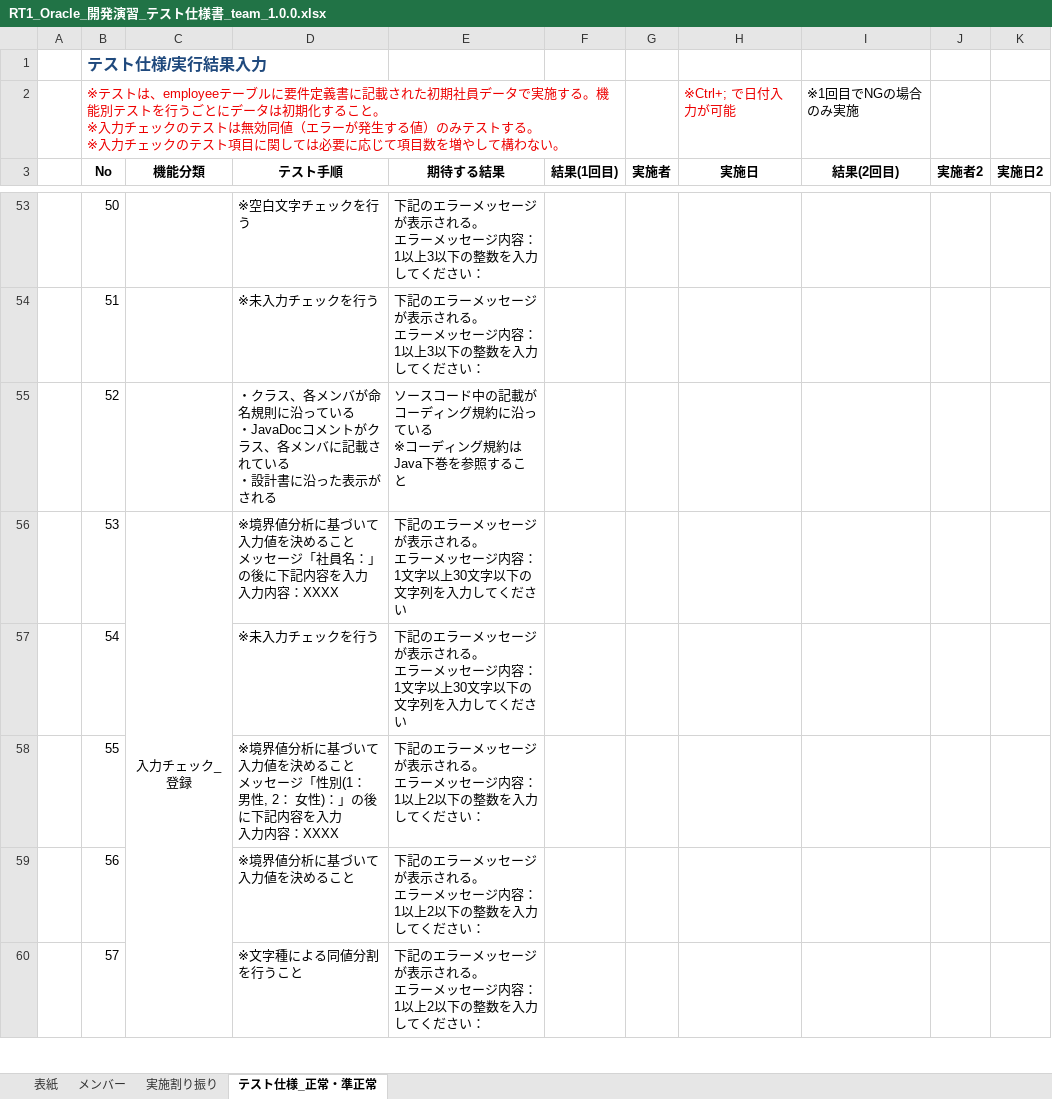
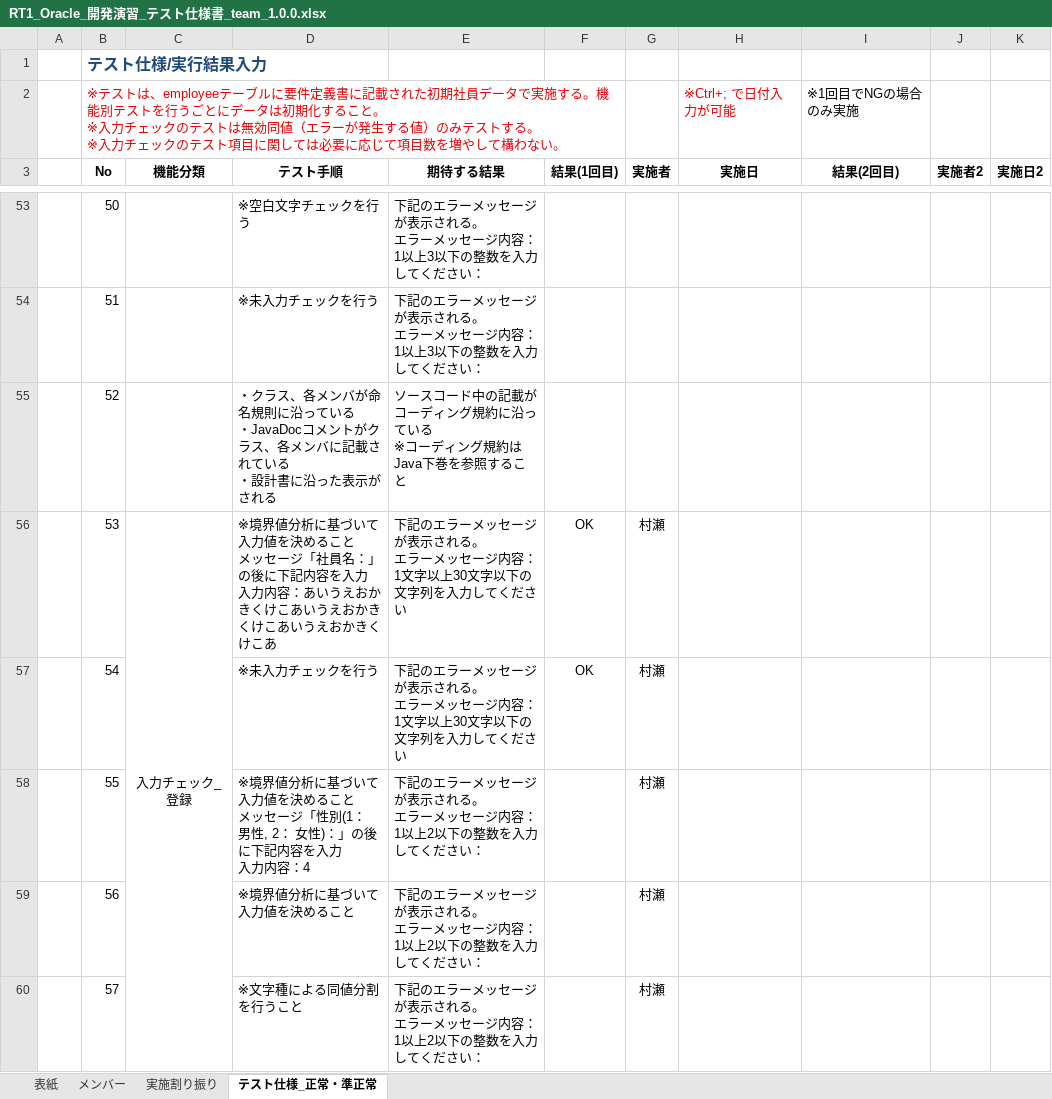
Before and after one commit to sakurai-onaka/RepositoryOfAnimal, an Excel workbook: RT1_Oracle_開発演習_テスト仕様書_team_1.0.0.xlsx, sheet テスト仕様_正常・準正常, drawn as a sheet; only a part is shown, gaps mark what is left out; values as stored, in another font and other column widths than the file's, no borders; the diff covers the shown part only; the diff names each change by its address in the sheet, - before the commit and + after, or states it on an @@ line.

```diff
--- a/RT1_Oracle_開発演習_テスト仕様書_team_1.0.0.xlsx (sheet テスト仕様_正常・準正常)
+++ b/RT1_Oracle_開発演習_テスト仕様書_team_1.0.0.xlsx (sheet テスト仕様_正常・準正常)
-D56 (テスト手順): …力内容：XXXX
+D56 (テスト手順): …力内容：あいうえおかきくけこあいうえおかきくけこあいうえおかきくけこあ
-F56:F57 (結果(1回目)): (empty)
+F56:F57 (結果(1回目)): OK
-G56:G60 (実施者): (empty)
+G56:G60 (実施者): 村瀬
-D58 (テスト手順): …力内容：XXXX
+D58 (テスト手順): …力内容：4
```
Also changed, not shown: 33 edited cells elsewhere in this sheet, 2 other files.
